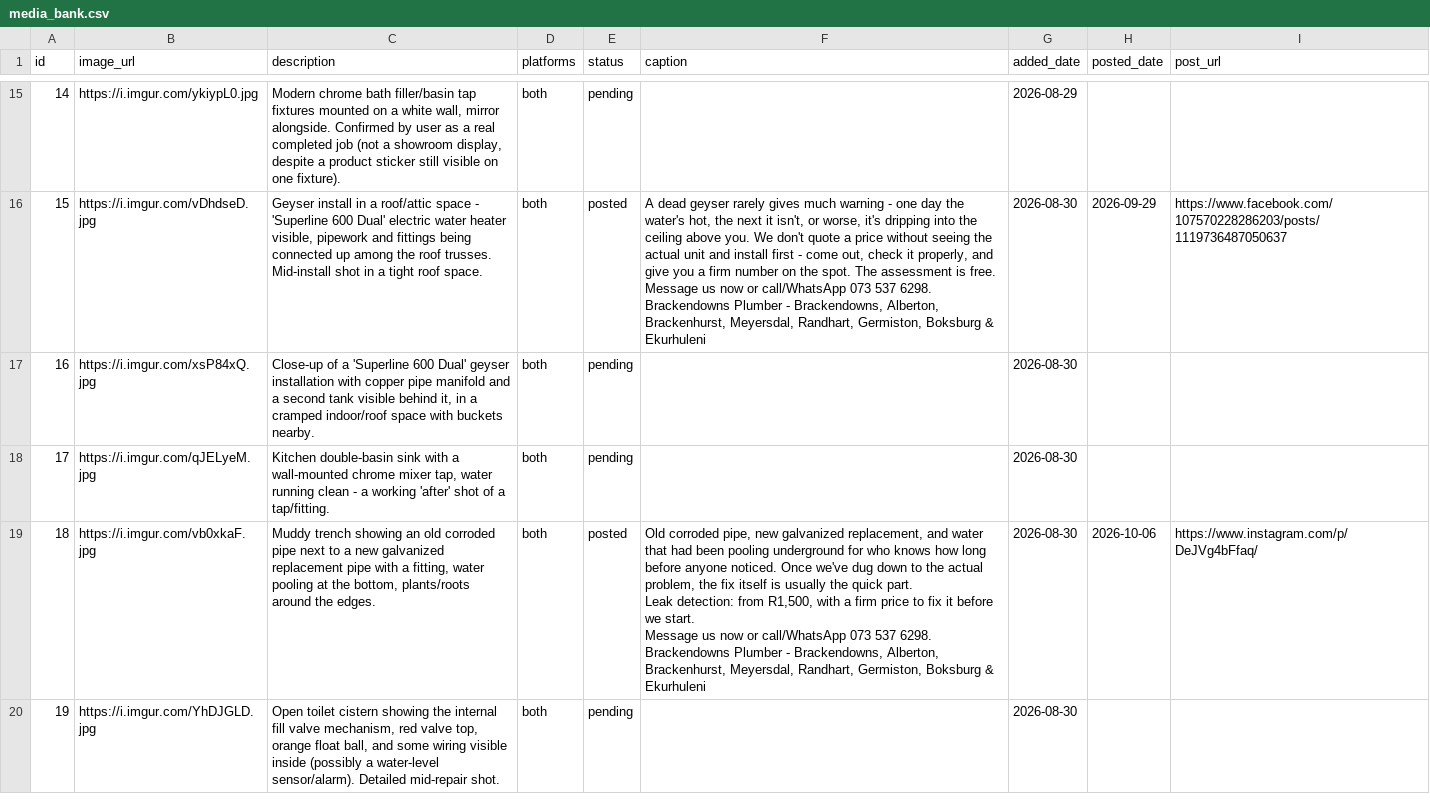
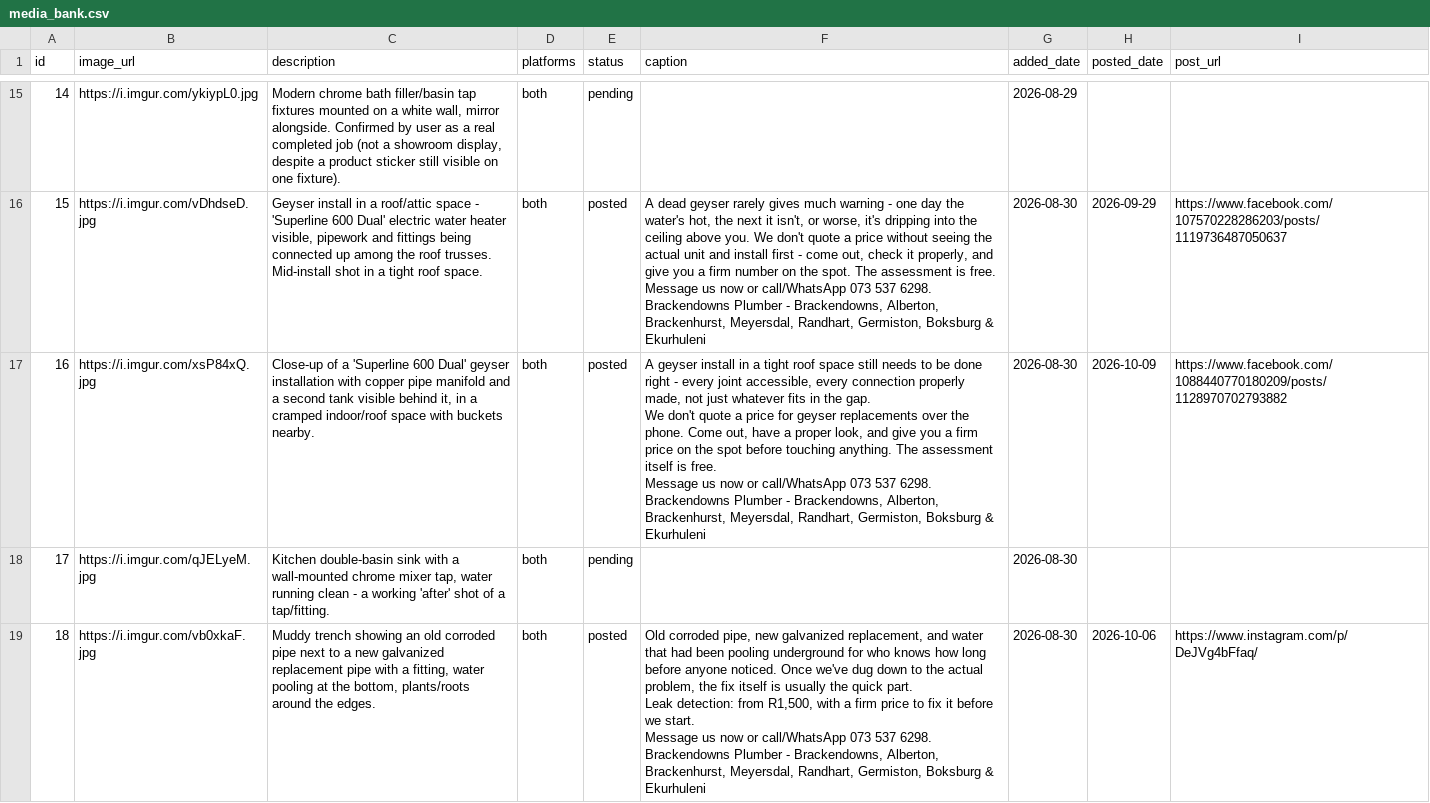
Before and after one commit to brackenplumber1-byte/online-advertising, a CSV file: .claude/skills/facebook-marketing/media_bank.csv, drawn as a sheet; only a part is shown, gaps mark what is left out; the shorter side is filled out with more unchanged rows.

```diff
--- a/.claude/skills/facebook-marketing/media_bank.csv
+++ b/.claude/skills/facebook-marketing/media_bank.csv
@@ -68,3 +68,9 @@ Message us now or call/WhatsApp 073 537 6298.
 Brackendowns Plumber - Brackendowns, Alberton, Brackenhurst, Meyersdal, Randhart, Germiston, Boksburg & Ekurhuleni",2026-08-30,2026-09-29,https://www.facebook.com/107570228286203/posts/1119736487050637
-16,https://i.imgur.com/xsP84xQ.jpg,"Close-up of a 'Superline 600 Dual' geyser installation with copper pipe manifold and a second tank visible behind it, in a cramped indoor/roof space with buckets nearby.",both,pending,,2026-08-30,,
+16,https://i.imgur.com/xsP84xQ.jpg,"Close-up of a 'Superline 600 Dual' geyser installation with copper pipe manifold and a second tank visible behind it, in a cramped indoor/roof space with buckets nearby.",both,posted,"A geyser install in a tight roof space still needs to be done right - every joint accessible, every connection properly made, not just whatever fits in the gap.
+
+We don't quote a price for geyser replacements over the phone. Come out, have a proper look, and give you a firm price on the spot before touching anything. The assessment itself is free.
+
+Message us now or call/WhatsApp 073 537 6298.
+
+Brackendowns Plumber - Brackendowns, Alberton, Brackenhurst, Meyersdal, Randhart, Germiston, Boksburg & Ekurhuleni",2026-08-30,2026-10-09,https://www.facebook.com/1088440770180209/posts/1128970702793882
 17,https://i.imgur.com/qJELyeM.jpg,"Kitchen double-basin sink with a wall-mounted chrome mixer tap, water running clean - a working 'after' shot of a tap/fitting.",both,pending,,2026-08-30,,
```
